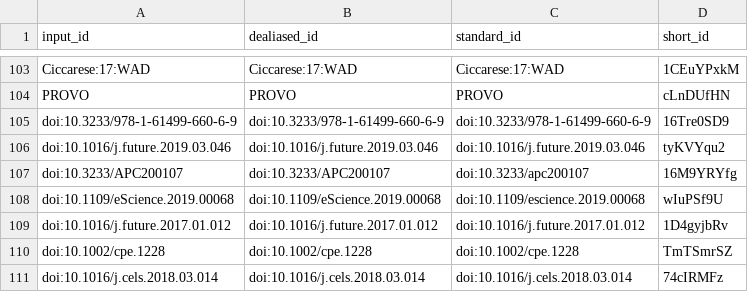
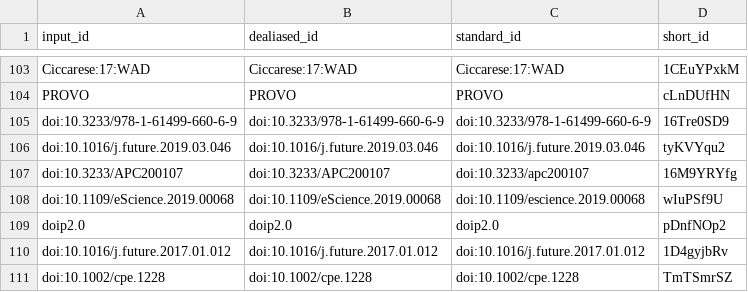
Before and after one commit to stain/ro-crate-paper, a TSV file: citations.tsv, drawn as a sheet; only a part is shown, gaps mark what is left out; the shorter side is filled out with more unchanged rows.

```diff
--- a/citations.tsv
+++ b/citations.tsv
@@ -108,2 +108,3 @@ doi:10.3233/APC200107	doi:10.3233/APC200107	doi:10.3233/apc200107	16M9YRYfg
 doi:10.1109/eScience.2019.00068	doi:10.1109/eScience.2019.00068	doi:10.1109/escience.2019.00068	wIuPSf9U
+doip2.0	doip2.0	doip2.0	pDnfNOp2
 doi:10.1016/j.future.2017.01.012	doi:10.1016/j.future.2017.01.012	doi:10.1016/j.future.2017.01.012	1D4gyjbRv
```
Also changed, not shown: 8 other files.
